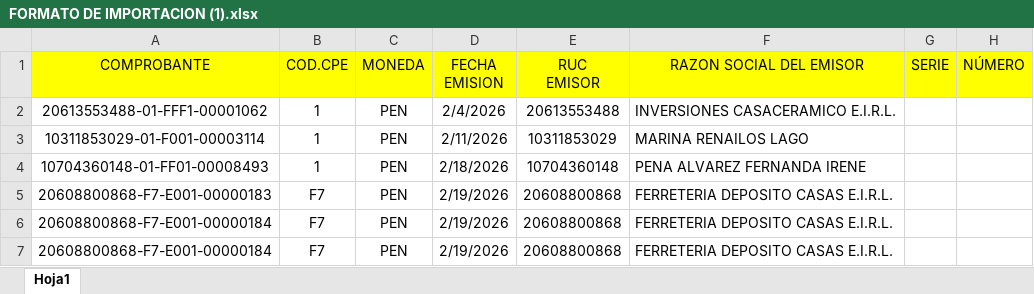
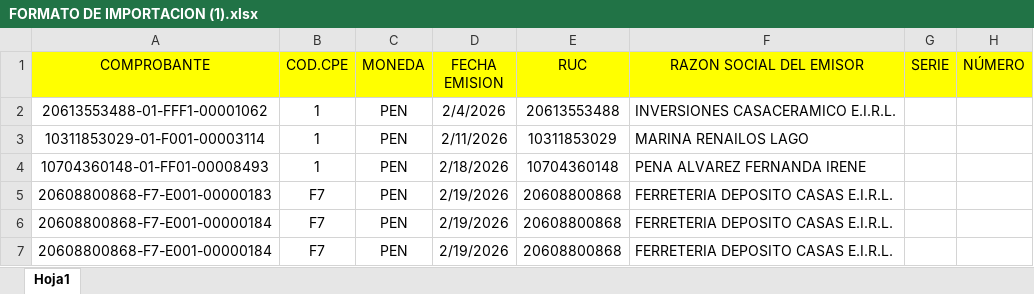
Before and after one commit to vtorero/erp, an Excel workbook: FORMATO DE IMPORTACION (1).xlsx, sheet Hoja1, drawn as a sheet; only a part is shown; values as stored, in another font and other column widths than the file's, no borders; ↵ is a line break in a cell; the diff names each change by its address in the sheet, - before the commit and + after, or states it on an @@ line.

```diff
--- a/FORMATO DE IMPORTACION (1).xlsx (sheet Hoja1)
+++ b/FORMATO DE IMPORTACION (1).xlsx (sheet Hoja1)
-E1: RUC ↵ EMISOR
+E1: RUC
```
Also changed, not shown: 3 other files.
